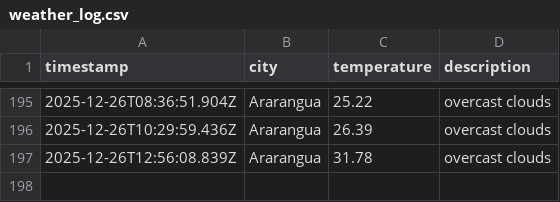
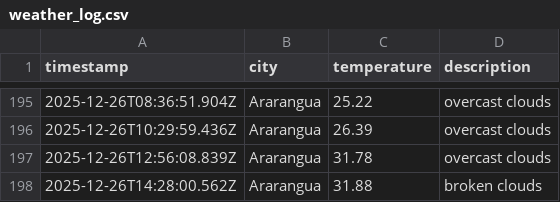
Before and after one commit to moniafavaro/DataOps-weather-js, a CSV file: data/weather_log.csv, drawn as a sheet; only a part is shown, gaps mark what is left out.

```diff
--- a/data/weather_log.csv
+++ b/data/weather_log.csv
@@ -197 +197,2 @@ timestamp,city,temperature,description
 2025-12-26T12:56:08.839Z,Ararangua,31.78,overcast clouds
+2025-12-26T14:28:00.562Z,Ararangua,31.88,broken clouds
```
Also changed, not shown: 1 other file.
